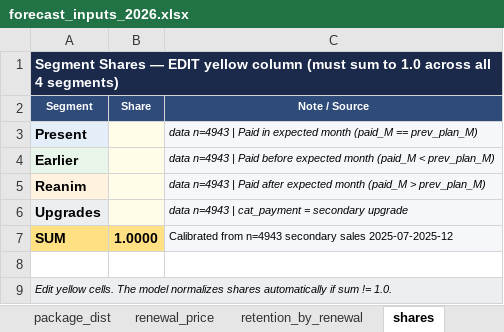
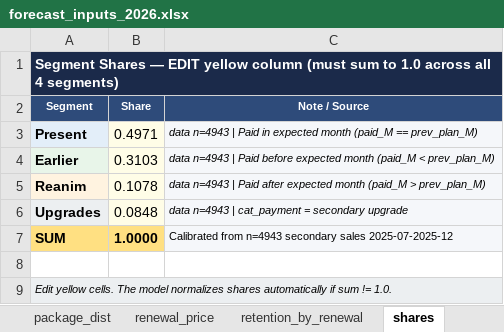
Before and after one commit to danilazhilnikovpbi/claude-outputs, an Excel workbook: forecast_inputs_2026.xlsx, sheet shares, drawn as a sheet; values as stored, in another font and other column widths than the file's, no borders; the diff names each change by its address in the sheet, - before the commit and + after, or states it on an @@ line.

```diff
--- a/forecast_inputs_2026.xlsx (sheet shares)
+++ b/forecast_inputs_2026.xlsx (sheet shares)
-B3 (Share): (empty)
+B3 (Share): 0.4971
-B4 (Share): (empty)
+B4 (Share): 0.3103
-B5 (Share): (empty)
+B5 (Share): 0.1078
-B6 (Share): (empty)
+B6 (Share): 0.0848
```
Also changed, not shown: sheet ext_curve, sheet retention_by_renewal, sheet rates, sheet settings, 1 other file.
